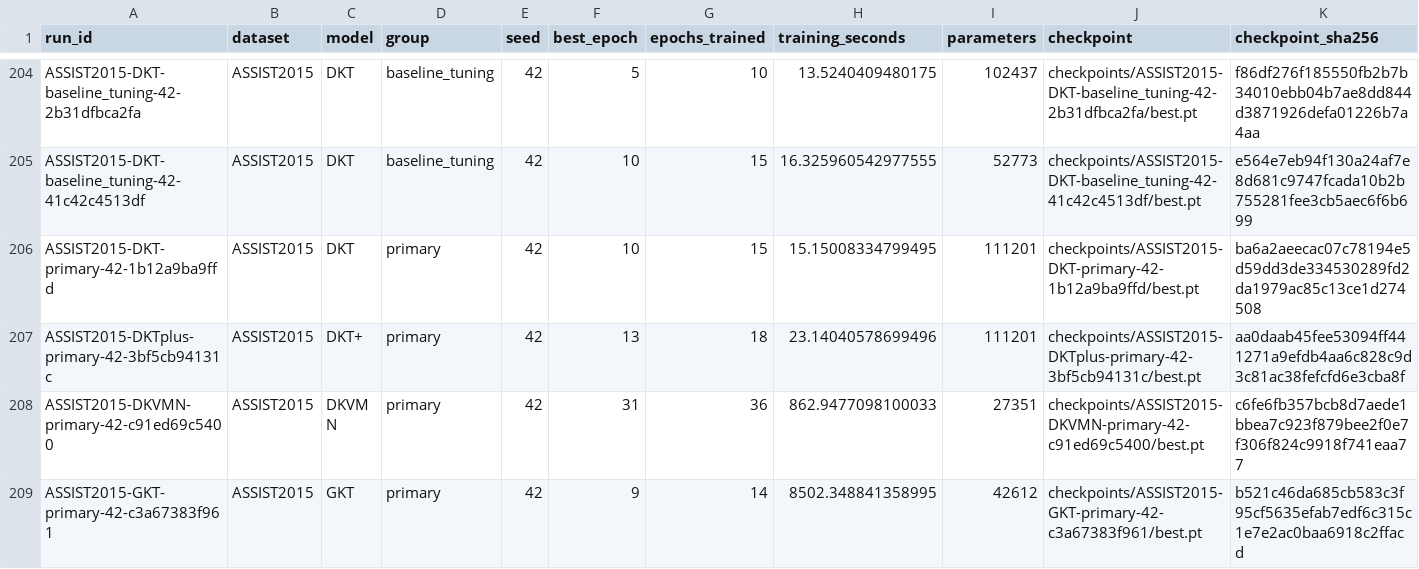
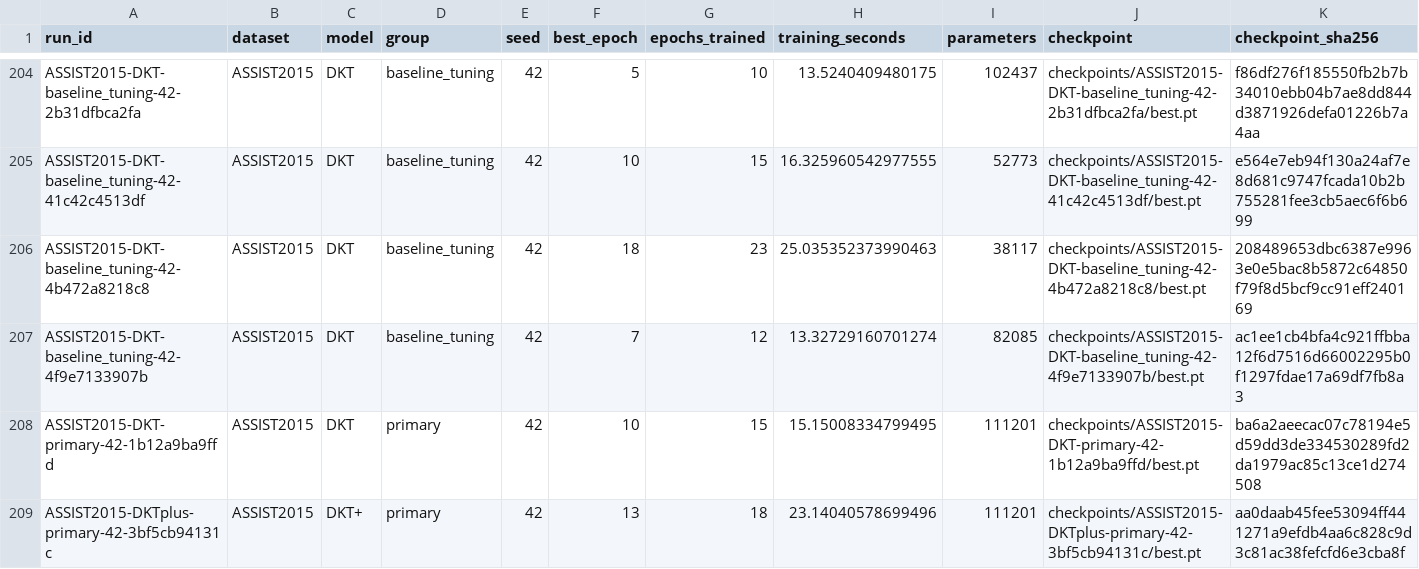
Before and after one commit to Tanishgupta28/LightSAKT2, a CSV file: results/tables/all_verified_runs.csv, drawn as a sheet; only a part is shown, gaps mark what is left out; the shorter side is filled out with more unchanged rows; rows hold the shown columns only; the diff names each change by its address in the sheet, - before the commit and + after, or states it on an @@ line.

Commit message:
Preserve verified experiment progress and status

```diff
--- a/results/tables/all_verified_runs.csv
+++ b/results/tables/all_verified_runs.csv
+row 206: ASSIST2015-DKT-baseline_tuning-42-4b472a8218c8 | ASSIST2015 | DKT | baseline_tuning | 42 | 18 | 23 | 25.035352373990463 | 38117 | checkpoints/ASSIST2015-DKT-baseline_tuning-42-4b472a8218c8/best.pt | 208489653dbc6387e9963e0e5bac8b5872c64850f79f8d5bcf9cc91eff240169
+row 207: ASSIST2015-DKT-baseline_tuning-42-4f9e7133907b | ASSIST2015 | DKT | baseline_tuning | 42 | 7 | 12 | 13.32729160701274 | 82085 | checkpoints/ASSIST2015-DKT-baseline_tuning-42-4f9e7133907b/best.pt | ac1ee1cb4bfa4c921ffbba12f6d7516d66002295b0f1297fdae17a69df7fb8a3
```
Also changed, not shown: results/tables/computational_budgets.csv, 30 other files.
